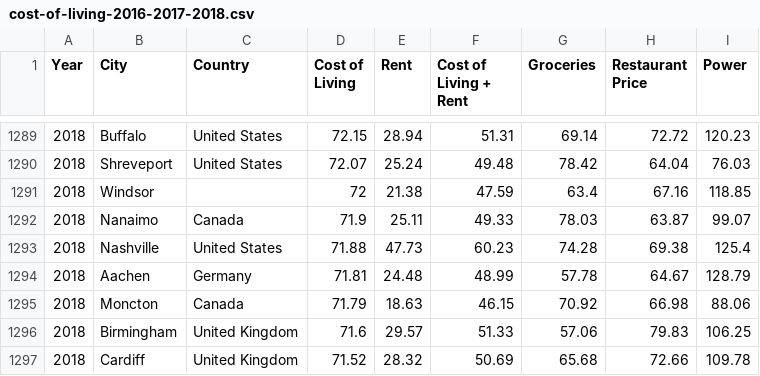
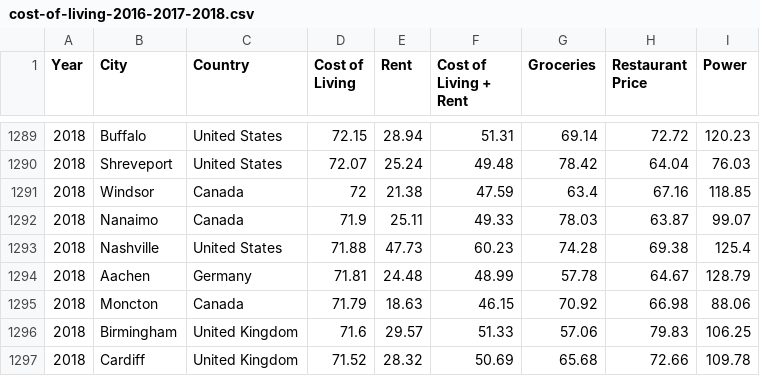
Before and after one commit to BecaBuarque/DataSet-Cost-of-Living-COMP30750, a CSV file: cost-of-living-2016-2017-2018.csv, drawn as a sheet; only a part is shown, gaps mark what is left out.

Commit message:
Update cost-of-living-2016-2017-2018.csv

```diff
--- a/cost-of-living-2016-2017-2018.csv
+++ b/cost-of-living-2016-2017-2018.csv
@@ -1290,3 +1290,3 @@ Year,City,Country,Cost of Living,Rent,Cost of Living + Rent,Groceries,Restaurant
 2018,Shreveport, United States,72.07,25.24,49.48,78.42,64.04,76.03
-2018,Windsor,,72,21.38,47.59,63.4,67.16,118.85
+2018,Windsor,Canada,72,21.38,47.59,63.4,67.16,118.85
 2018,Nanaimo, Canada,71.9,25.11,49.33,78.03,63.87,99.07
```
